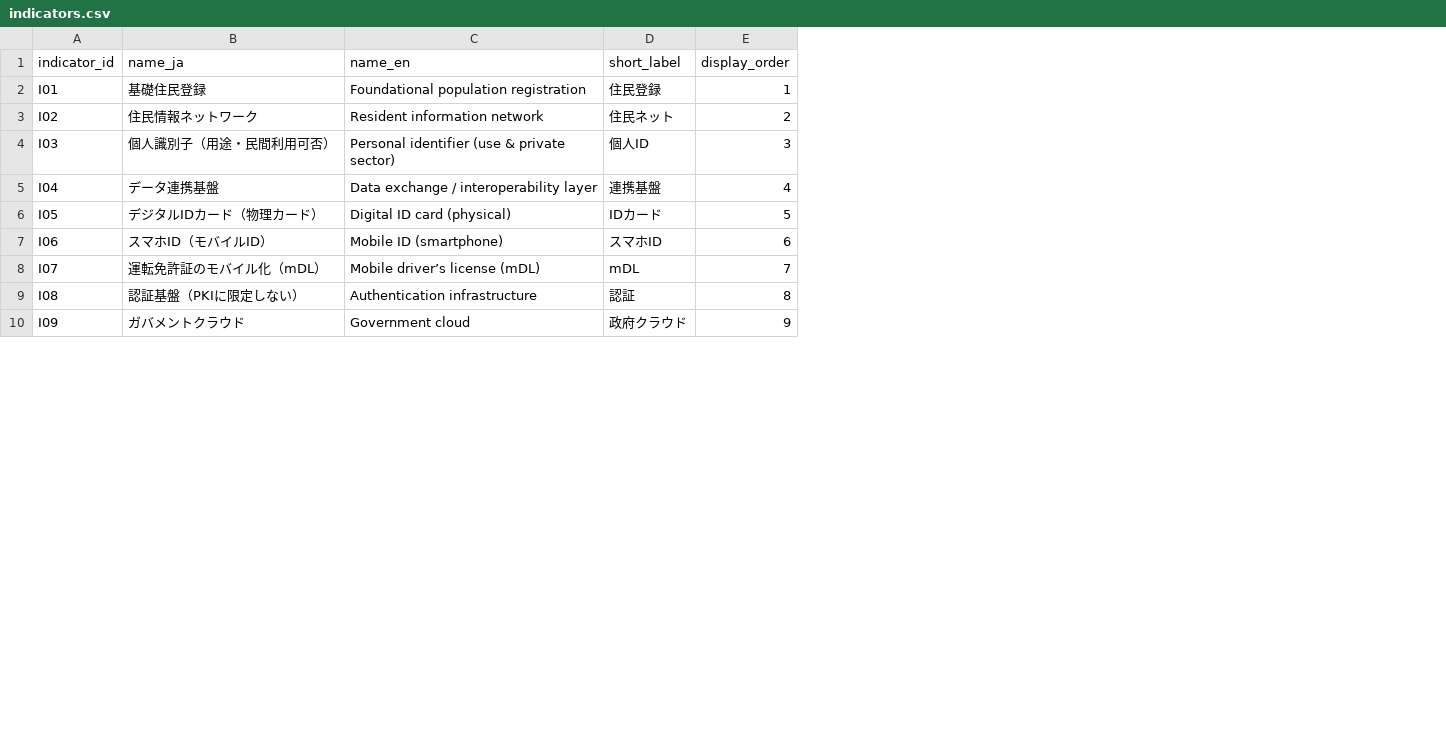
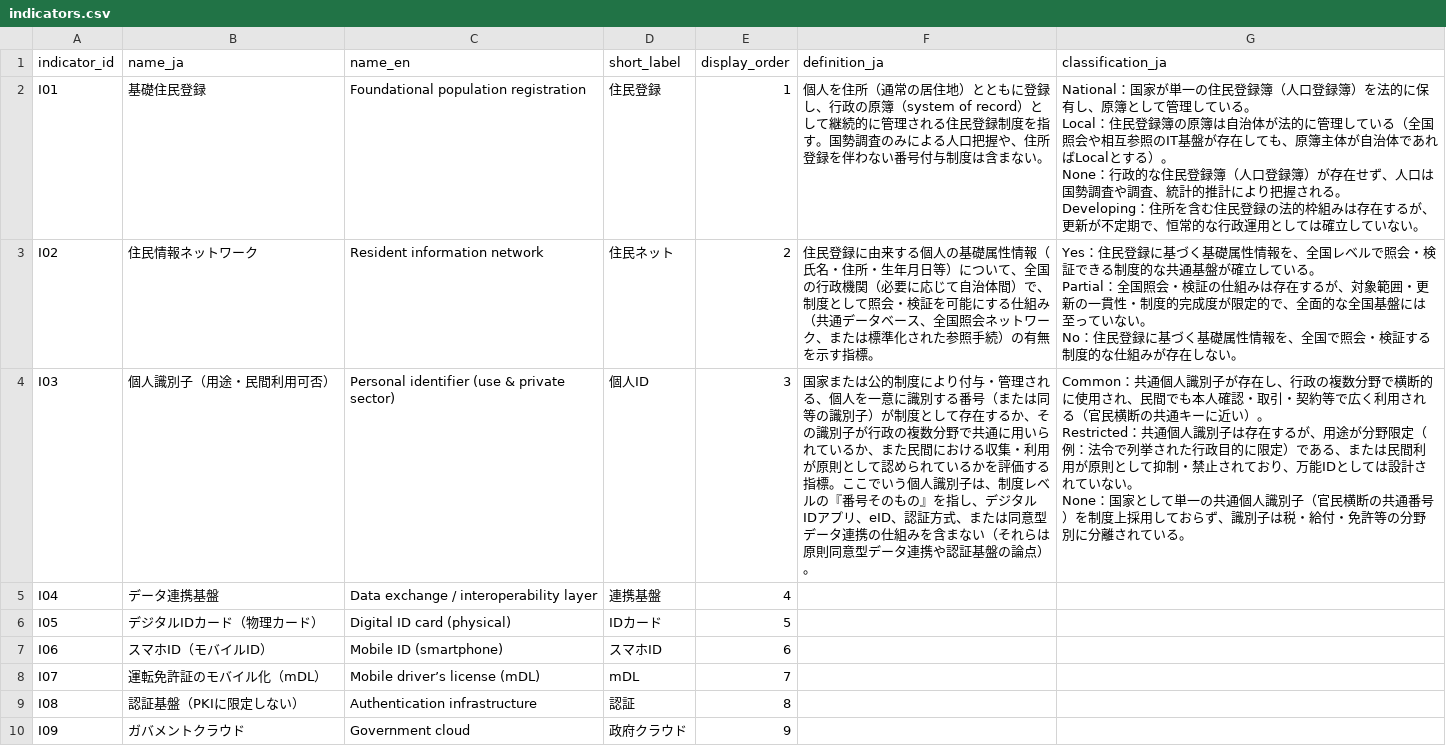
Before and after one commit to zz108101/digital-id-db, a CSV file: data/indicators.csv, drawn as a sheet; only a part is shown; ↵ is a line break in a cell; the diff names each change by its address in the sheet, - before the commit and + after, or states it on an @@ line.

```diff
--- a/data/indicators.csv
+++ b/data/indicators.csv
+column F (definition_ja), rows 2-4: 個人を住所（通常の居住地）とともに登録し、行政の原簿（system of record）として継続的に管理される住民登録制度を指す。国勢調査のみによる人口把握や、住所登録を伴わない番号付与制度は含まない。 | 住民登録に由来する個人の基礎属性情報（氏名・住所・生年月日等）について、全国の行政機関（必要に応じて自治体間）で、制度として照会・検証を可能にする仕組み（共通データベース、全国照会ネットワーク、または標準化された参照手続）の有無を示す指標。 | 国家または公的制度により付与・管理される、個人を一意に識別する番号（または同等の識別子）が制度として存在するか、その識別子が行政の複数分野で共通に用いられているか、また民間における収集・利用が原則として認められているかを評価する指標。ここでいう個人識別子は、制度レベルの『番号そのもの』を指し、デジタルIDアプリ、eID、認証方式、または同意型データ連携の仕組みを含まない（それらは原則同意型データ連携や認証基盤の論点）。
+column G (classification_ja), rows 2-4: National：国家が単一の住民登録簿（人口登録簿）を法的に保有し、原簿として管理している。 ↵ Local：住民登録簿の原簿は自治体が法的に管理している（全国照会や相互参照のIT基盤が存在しても、原簿主体が自治体であればLocalとする）。 ↵ None：行政的な住民登録簿（人口登録簿）が存在せず、人口は国勢調査や調査、統計的推計により把握される。 ↵ Developing：住所を含む住民登録の法的枠組みは存在するが、更新が不定期で、恒常的な行政運用としては確立していない。 | Yes：住民登録に基づく基礎属性情報を、全国レベルで照会・検証できる制度的な共通基盤が確立している。 ↵ Partial：全国照会・検証の仕組みは存在するが、対象範囲・更新の一貫性・制度的完成度が限定的で、全面的な全国基盤には至っていない。 ↵ No：住民登録に基づく基礎属性情報を、全国で照会・検証する制度的な仕組みが存在しない。 | Common：共通個人識別子が存在し、行政の複数分野で横断的に使用され、民間でも本人確認・取引・契約等で広く利用される（官民横断の共通キーに近い）。 ↵ Restricted：共通個人識別子は存在するが、用途が分野限定（例：法令で列挙された行政目的に限定）である、または民間利用が原則として抑制・禁止されており、万能IDとしては設計されていない。 ↵ None：国家として単一の共通個人識別子（官民横断の共通番号）を制度上採用しておらず、識別子は税・給付・免許等の分野別に分離されている。
```
Also changed, not shown: 6 other files.
